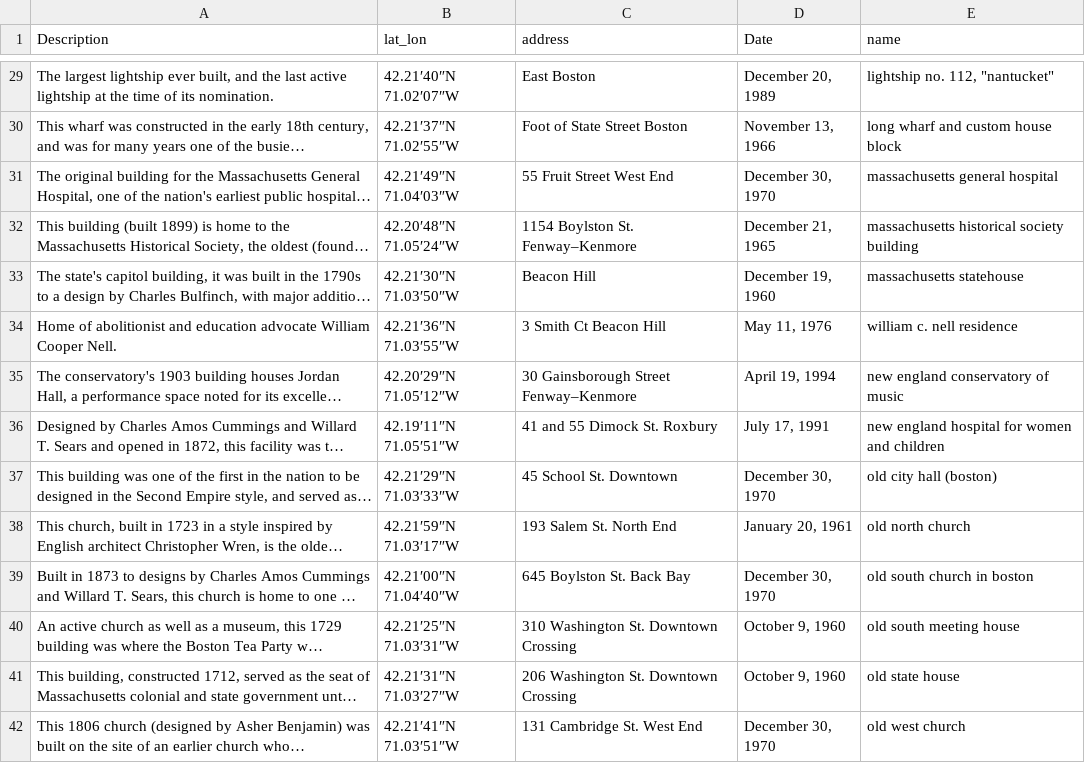
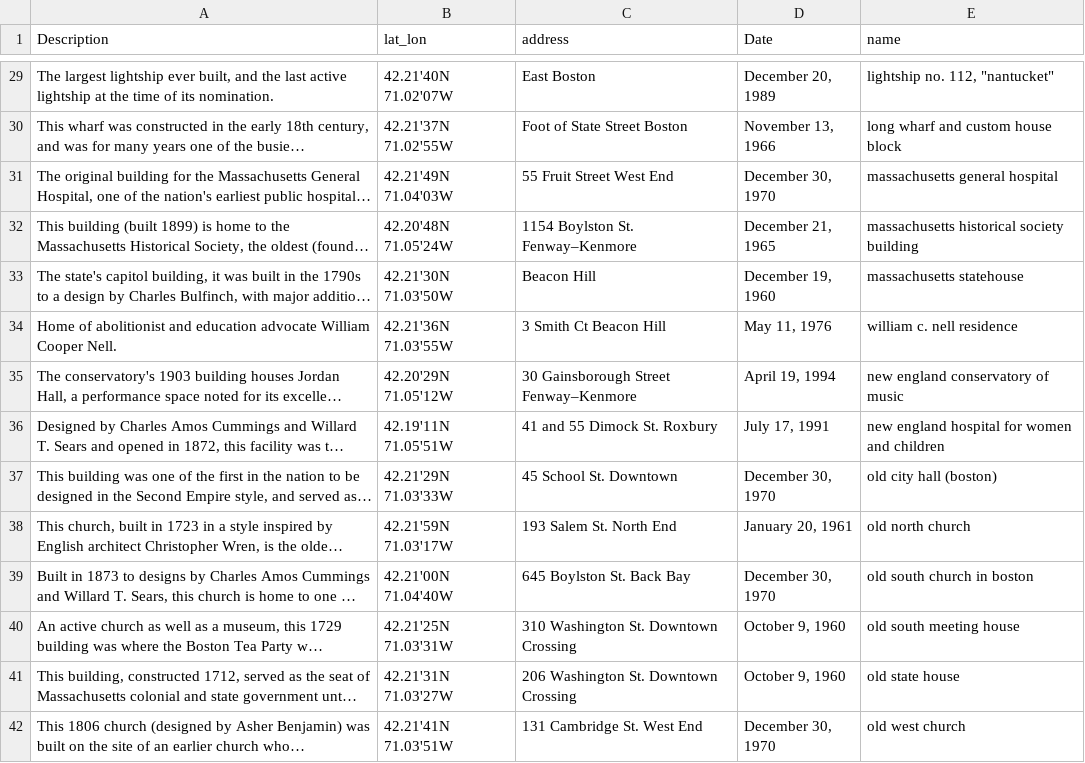
Before and after one commit to Sadfahlsdj/TrackNTrip, a CSV file: landmarks_data/landmarks_boston_cleaned.csv, drawn as a sheet; only a part is shown, gaps mark what is left out; long unchanged cells end in …; the diff covers the shown part only; the diff names each change by its address in the sheet, - before the commit and + after, or states it on an @@ line.

```diff
--- a/landmarks_data/landmarks_boston_cleaned.csv
+++ b/landmarks_data/landmarks_boston_cleaned.csv
-B29 (lat_lon): 42.21′40″N 71.02′07″W
+B29 (lat_lon): 42.21'40N 71.02'07W
-B30 (lat_lon): 42.21′37″N 71.02′55″W
+B30 (lat_lon): 42.21'37N 71.02'55W
-B31 (lat_lon): 42.21′49″N 71.04′03″W
+B31 (lat_lon): 42.21'49N 71.04'03W
-B32 (lat_lon): 42.20′48″N 71.05′24″W
+B32 (lat_lon): 42.20'48N 71.05'24W
-B33 (lat_lon): 42.21′30″N 71.03′50″W
+B33 (lat_lon): 42.21'30N 71.03'50W
-B34 (lat_lon): 42.21′36″N 71.03′55″W
+B34 (lat_lon): 42.21'36N 71.03'55W
-B35 (lat_lon): 42.20′29″N 71.05′12″W
+B35 (lat_lon): 42.20'29N 71.05'12W
-B36 (lat_lon): 42.19′11″N 71.05′51″W
+B36 (lat_lon): 42.19'11N 71.05'51W
-B37 (lat_lon): 42.21′29″N 71.03′33″W
+B37 (lat_lon): 42.21'29N 71.03'33W
-B38 (lat_lon): 42.21′59″N 71.03′17″W
+B38 (lat_lon): 42.21'59N 71.03'17W
-B39 (lat_lon): 42.21′00″N 71.04′40″W
+B39 (lat_lon): 42.21'00N 71.04'40W
-B40 (lat_lon): 42.21′25″N 71.03′31″W
+B40 (lat_lon): 42.21'25N 71.03'31W
-B41 (lat_lon): 42.21′31″N 71.03′27″W
+B41 (lat_lon): 42.21'31N 71.03'27W
-B42 (lat_lon): 42.21′41″N 71.03′51″W
+B42 (lat_lon): 42.21'41N 71.03'51W
```
Also changed, not shown: 43 edited cells elsewhere in this file, 1 other file.
